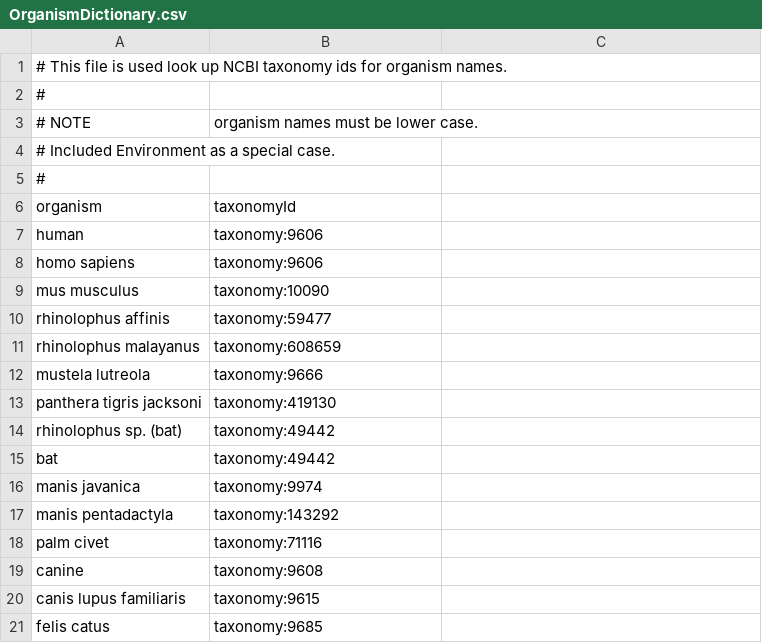
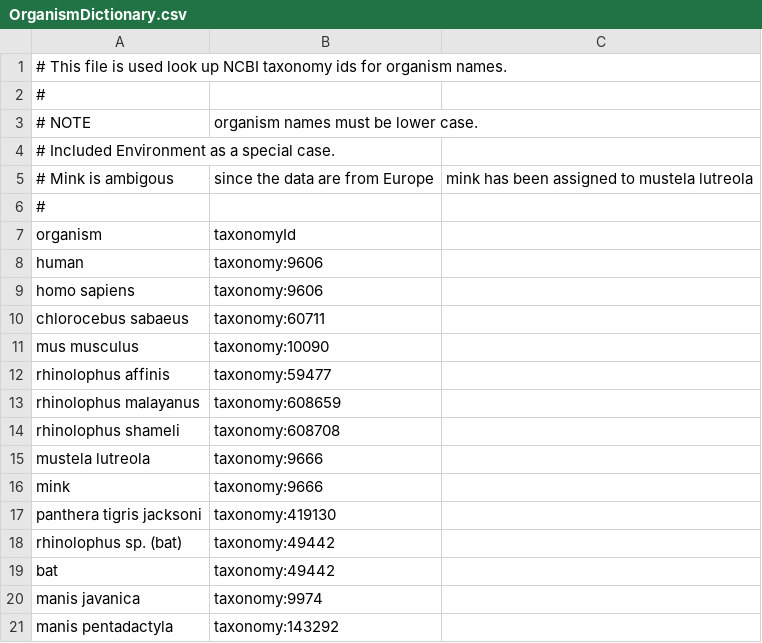
Before and after one commit to covid-19-net/covid-19-community, a CSV file: reference_data/OrganismDictionary.csv, drawn as a sheet; only a part is shown; the shorter side is filled out with more unchanged rows; the diff names each change by its address in the sheet, - before the commit and + after, or states it on an @@ line.

```diff
--- a/reference_data/OrganismDictionary.csv
+++ b/reference_data/OrganismDictionary.csv
+row 5: # Mink is ambigous | since the data are from Europe | mink has been assigned to mustela lutreola
+row 10: chlorocebus sabaeus | taxonomy:60711
+row 14: rhinolophus shameli | taxonomy:608708
+row 16: mink | taxonomy:9666
```
Also changed, not shown: reference_data/Organism.csv.
